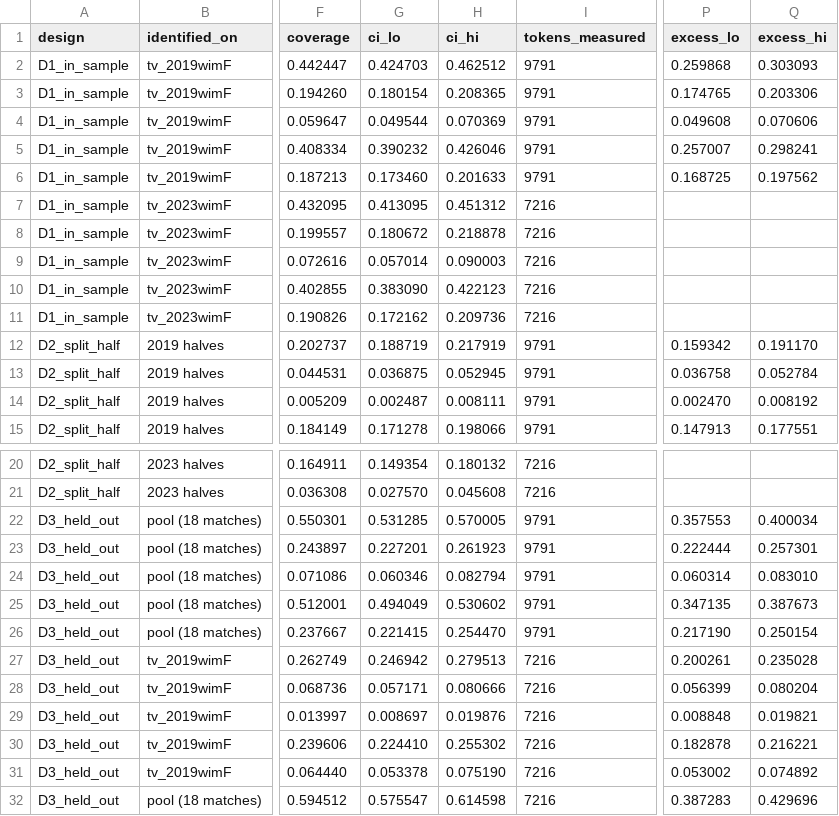
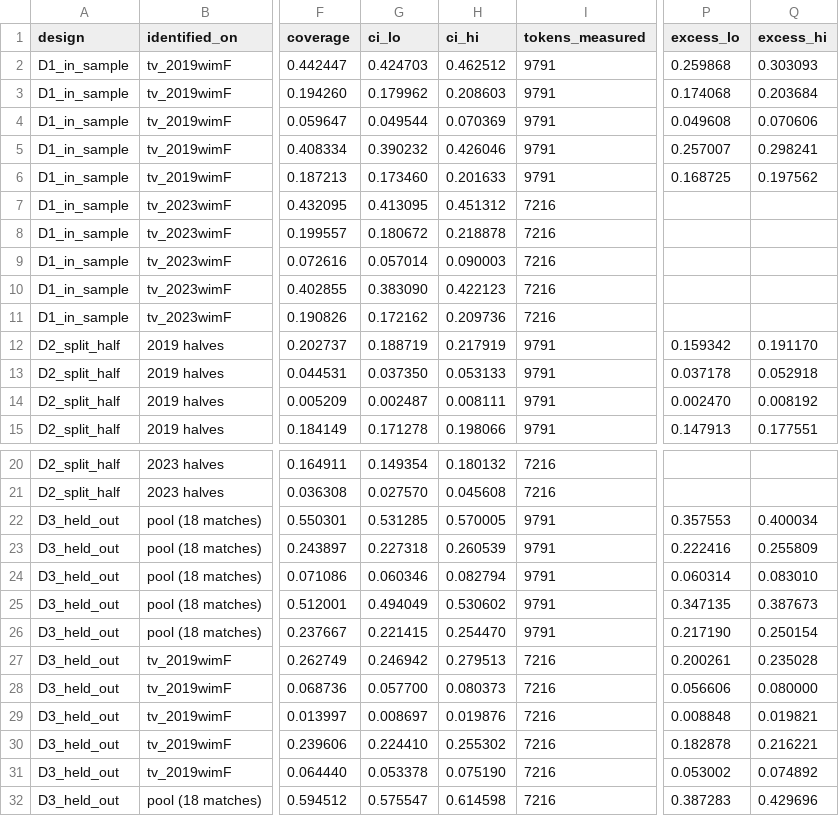
Before and after one commit to mme-scm/parry-wimbledon, a CSV file: analysis/formulas/results/coverage_family.csv, drawn as a sheet; only a part is shown, gaps mark what is left out; the diff names each change by its address in the sheet, - before the commit and + after, or states it on an @@ line.

```diff
--- a/analysis/formulas/results/coverage_family.csv
+++ b/analysis/formulas/results/coverage_family.csv
-G3 (ci_lo): 0.180154
+G3 (ci_lo): 0.179962
-H3 (ci_hi): 0.208365
+H3 (ci_hi): 0.208603
-P3 (excess_lo): 0.174765
+P3 (excess_lo): 0.174068
-Q3 (excess_hi): 0.203306
+Q3 (excess_hi): 0.203684
-G13 (ci_lo): 0.036875
+G13 (ci_lo): 0.037350
-H13 (ci_hi): 0.052945
+H13 (ci_hi): 0.053133
-P13 (excess_lo): 0.036758
+P13 (excess_lo): 0.037178
-Q13 (excess_hi): 0.052784
+Q13 (excess_hi): 0.052918
-G23 (ci_lo): 0.227201
+G23 (ci_lo): 0.227318
-H23 (ci_hi): 0.261923
+H23 (ci_hi): 0.260539
-P23 (excess_lo): 0.222444
+P23 (excess_lo): 0.222416
-Q23 (excess_hi): 0.257301
+Q23 (excess_hi): 0.255809
-G28 (ci_lo): 0.057171
+G28 (ci_lo): 0.057700
-H28 (ci_hi): 0.080666
+H28 (ci_hi): 0.080373
-P28 (excess_lo): 0.056399
+P28 (excess_lo): 0.056606
-Q28 (excess_hi): 0.080204
+Q28 (excess_hi): 0.080000
```
Also changed, not shown: 7 other files.
